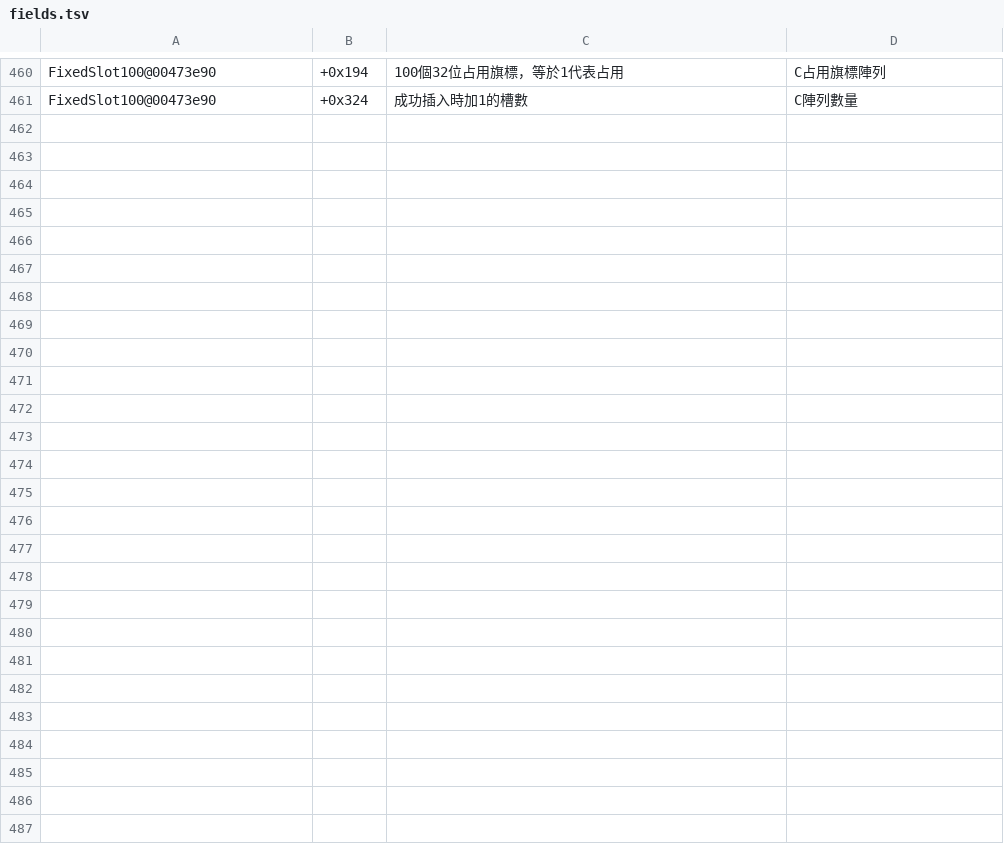
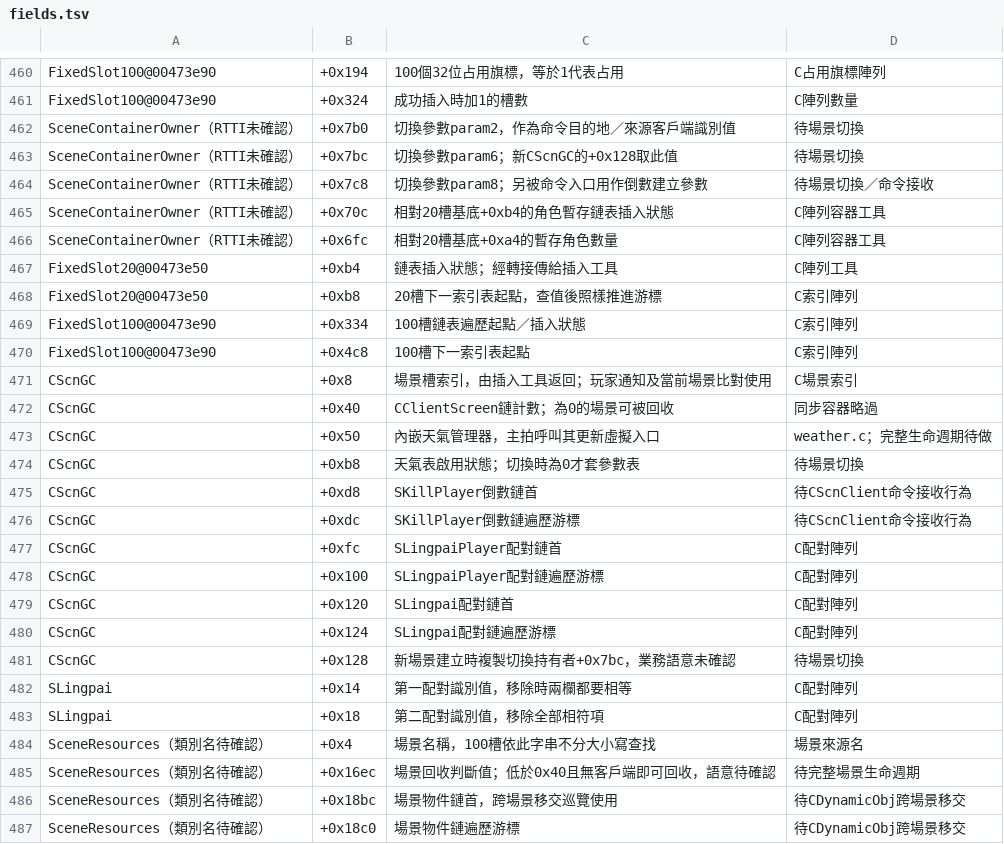
Before and after one commit to chanwunkong/SideTest, a TSV file: QinPort/tools/fields.tsv, drawn as a sheet; only a part is shown, gaps mark what is left out; the diff covers the shown part only.

```diff
--- a/QinPort/tools/fields.tsv
+++ b/QinPort/tools/fields.tsv
@@ -461 +461,27 @@ FixedSlot100@00473e90	+0x194	100個32位占用旗標，等於1代表占用	C占
 FixedSlot100@00473e90	+0x324	成功插入時加1的槽數	C陣列數量
+SceneContainerOwner（RTTI未確認）	+0x7b0	切換參數param2，作為命令目的地／來源客戶端識別值	待場景切換
+SceneContainerOwner（RTTI未確認）	+0x7bc	切換參數param6；新CScnGC的+0x128取此值	待場景切換
+SceneContainerOwner（RTTI未確認）	+0x7c8	切換參數param8；另被命令入口用作倒數建立參數	待場景切換／命令接收
+SceneContainerOwner（RTTI未確認）	+0x70c	相對20槽基底+0xb4的角色暫存鏈表插入狀態	C陣列容器工具
+SceneContainerOwner（RTTI未確認）	+0x6fc	相對20槽基底+0xa4的暫存角色數量	C陣列容器工具
+FixedSlot20@00473e50	+0xb4	鏈表插入狀態；經轉接傳給插入工具	C陣列工具
+FixedSlot20@00473e50	+0xb8	20槽下一索引表起點，查值後照樣推進游標	C索引陣列
+FixedSlot100@00473e90	+0x334	100槽鏈表遍歷起點／插入狀態	C索引陣列
+FixedSlot100@00473e90	+0x4c8	100槽下一索引表起點	C索引陣列
+CScnGC	+0x8	場景槽索引，由插入工具返回；玩家通知及當前場景比對使用	C場景索引
+CScnGC	+0x40	CClientScreen鏈計數；為0的場景可被回收	同步容器略過
+CScnGC	+0x50	內嵌天氣管理器，主拍呼叫其更新虛擬入口	weather.c；完整生命週期待做
+CScnGC	+0xb8	天氣表啟用狀態；切換時為0才套參數表	待場景切換
+CScnGC	+0xd8	SKillPlayer倒數鏈首	待CScnClient命令接收行為
+CScnGC	+0xdc	SKillPlayer倒數鏈遍歷游標	待CScnClient命令接收行為
+CScnGC	+0xfc	SLingpaiPlayer配對鏈首	C配對陣列
+CScnGC	+0x100	SLingpaiPlayer配對鏈遍歷游標	C配對陣列
+CScnGC	+0x120	SLingpai配對鏈首	C配對陣列
+CScnGC	+0x124	SLingpai配對鏈遍歷游標	C配對陣列
+CScnGC	+0x128	新場景建立時複製切換持有者+0x7bc，業務語意未確認	待場景切換
+SLingpai	+0x14	第一配對識別值，移除時兩欄都要相等	C配對陣列
+SLingpai	+0x18	第二配對識別值，移除全部相符項	C配對陣列
+SceneResources（類別名待確認）	+0x4	場景名稱，100槽依此字串不分大小寫查找	場景來源名
+SceneResources（類別名待確認）	+0x16ec	場景回收判斷值；低於0x40且無客戶端即可回收，語意待確認	待完整場景生命週期
+SceneResources（類別名待確認）	+0x18bc	場景物件鏈首，跨場景移交巡覽使用	待CDynamicObj跨場景移交
+SceneResources（類別名待確認）	+0x18c0	場景物件鏈遍歷游標	待CDynamicObj跨場景移交
```
Also changed, not shown: 16 edited cells elsewhere in this file, QinPort/FUNCS.tsv, QinPort/tools/base_map.tsv, 3 other files.
